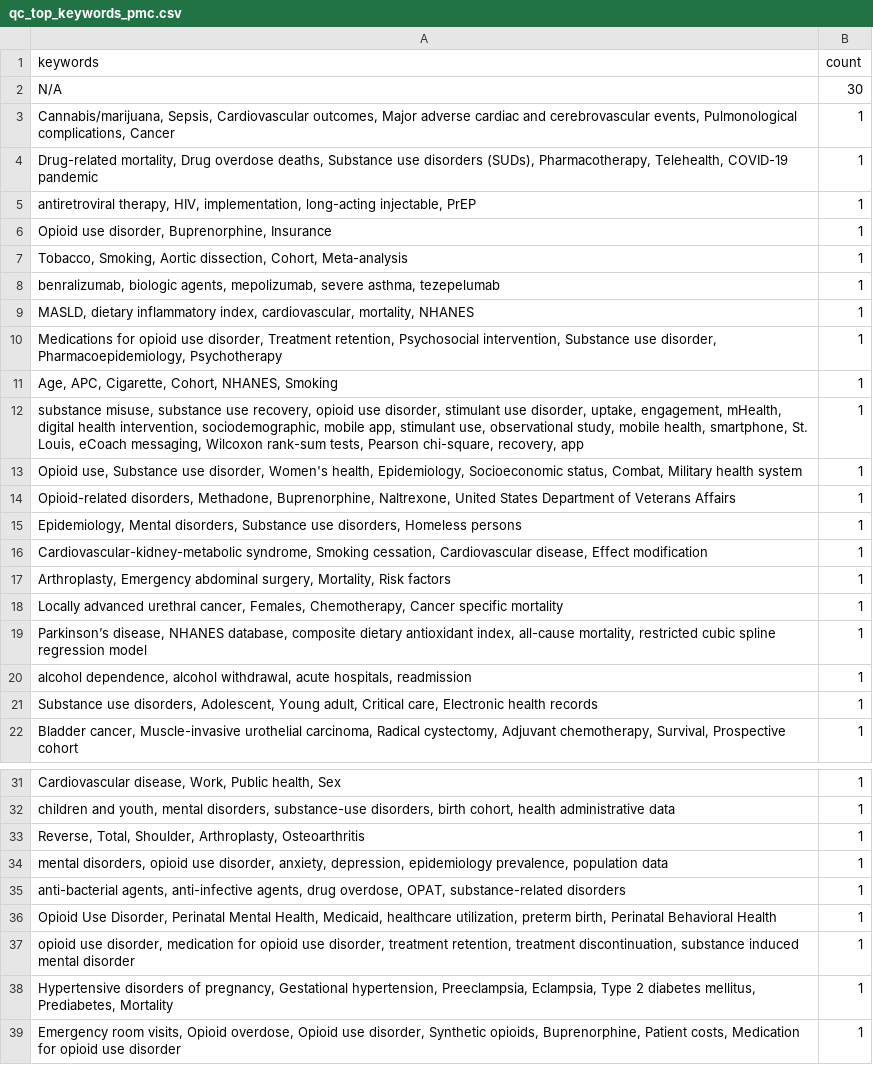
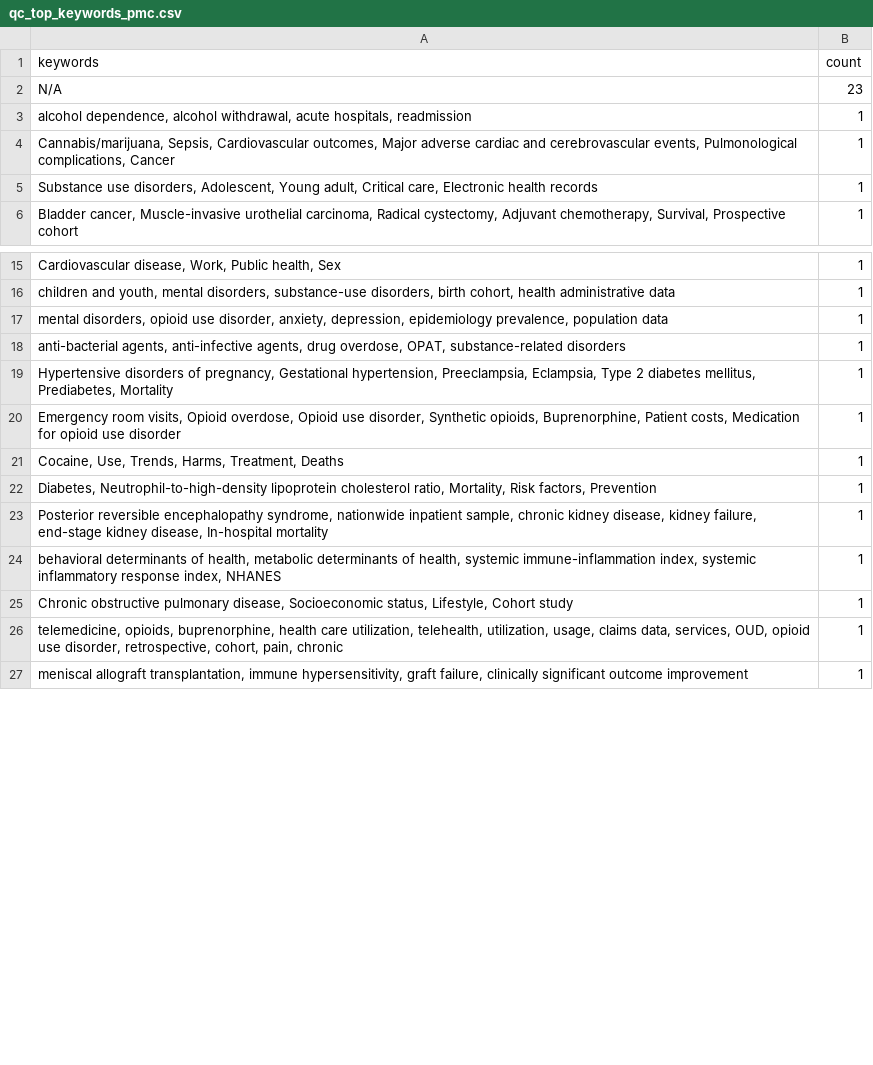
Before and after one commit to gowthamrao/SearchPubmedExample, a CSV file: SubstanceUseDisorder/01GetXml/outputs/qc_pmcid/qc_top_keywords_pmc.csv (was outputs/meta/pmc/qc/qc_top_keywords_pmc.csv), drawn as a sheet; only a part is shown, gaps mark what is left out; the shorter side is filled out with more unchanged rows; the diff covers the shown part only.

Commit message:
Complete Folder1–3: - Fetch and save PMIDs - Fetch and save PubMed metadata (CSV, sorted by PMID) - Map PMIDs→PMCIDs and fetch PMC metadata (CSV, sorted by PMCID)

```diff
--- a/outputs/meta/pmc/qc/qc_top_keywords_pmc.csv
+++ b/SubstanceUseDisorder/01GetXml/outputs/qc_pmcid/qc_top_keywords_pmc.csv
@@ -1,21 +1,5 @@
 keywords,count
-N/A,30
+N/A,23
+"alcohol dependence, alcohol withdrawal, acute hospitals, readmission",1
 "Cannabis/marijuana, Sepsis, Cardiovascular outcomes, Major adverse cardiac and cerebrovascular events, Pulmonological complications, Cancer",1
-"Drug-related mortality, Drug overdose deaths, Substance use disorders (SUDs), Pharmacotherapy, Telehealth, COVID-19 pandemic",1
-"antiretroviral therapy, HIV, implementation, long-acting injectable, PrEP",1
-"Opioid use disorder, Buprenorphine, Insurance",1
-"Tobacco, Smoking, Aortic dissection, Cohort, Meta-analysis",1
-"benralizumab, biologic agents, mepolizumab, severe asthma, tezepelumab",1
-"MASLD, dietary inflammatory index, cardiovascular, mortality, NHANES",1
-"Medications for opioid use disorder, Treatment retention, Psychosocial intervention, Substance use disorder, Pharmacoepidemiology, Psychotherapy",1
-"Age, APC, Cigarette, Cohort, NHANES, Smoking",1
-"substance misuse, substance use recovery, opioid use disorder, stimulant use disorder, uptake, engagement, mHealth, digital health intervention, sociodemographic, mobile app, stimulant use, observational study, mobile health, smartphone, St. Louis, eCoach messaging, Wilcoxon rank-sum tests, Pearson chi-square, recovery, app",1
-"Opioid use, Substance use disorder, Women's health, Epidemiology, Socioeconomic status, Combat, Military health system",1
-"Opioid-related disorders, Methadone, Buprenorphine, Naltrexone, United States Department of Veterans Affairs",1
-"Epidemiology, Mental disorders, Substance use disorders, Homeless persons",1
-"Cardiovascular-kidney-metabolic syndrome, Smoking cessation, Cardiovascular disease, Effect modification",1
-"Arthroplasty, Emergency abdominal surgery, Mortality, Risk factors",1
-"Locally advanced urethral cancer, Females, Chemotherapy, Cancer specific mortality",1
-"Parkinson’s disease, NHANES database, composite dietary antioxidant index, all-cause mortality, restricted cubic spline regression model",1
-"alcohol dependence, alcohol withdrawal, acute hospitals, readmission",1
 "Substance use disorders, Adolescent, Young adult, Critical care, Electronic health records",1
@@ -32,7 +16,4 @@ N/A,30
 "children and youth, mental disorders, substance-use disorders, birth cohort, health administrative data",1
-"Reverse, Total, Shoulder, Arthroplasty, Osteoarthritis",1
 "mental disorders, opioid use disorder, anxiety, depression, epidemiology prevalence, population data",1
 "anti-bacterial agents, anti-infective agents, drug overdose, OPAT, substance-related disorders",1
-"Opioid Use Disorder, Perinatal Mental Health, Medicaid, healthcare utilization, preterm birth, Perinatal Behavioral Health",1
-"opioid use disorder, medication for opioid use disorder, treatment retention, treatment discontinuation, substance induced mental disorder",1
 "Hypertensive disorders of pregnancy, Gestational hypertension, Preeclampsia, Eclampsia, Type 2 diabetes mellitus, Prediabetes, Mortality",1
```
Also changed, not shown: 1 added row and 1 removed row elsewhere in this file, SubstanceUseDisorder/01GetXml/outputs/pmids.csv, SubstanceUseDisorder/01GetXml/outputs/pubmedsearch_20250709_01_pmcid_distribution.csv, 34 other files.
